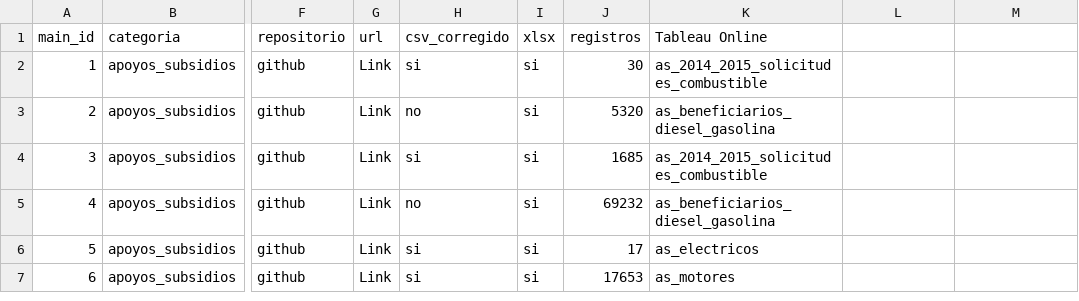
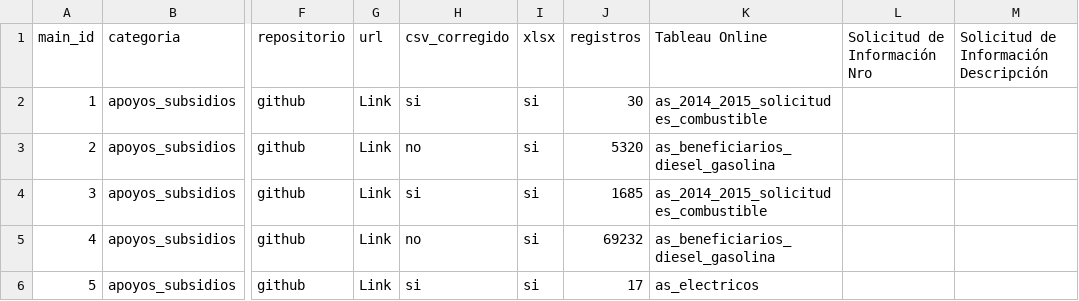
Before and after one commit to pescandodatos/datos, a CSV file: nombres_bases.csv, drawn as a sheet; only a part is shown, gaps mark what is left out; the shorter side is filled out with more unchanged rows; the diff names each change by its address in the sheet, - before the commit and + after, or states it on an @@ line.

Commit message:
Base de RNPAs y nombres de las bases.

```diff
--- a/nombres_bases.csv
+++ b/nombres_bases.csv
-L1: (empty)
+L1: Solicitud de Información Nro
-M1: (empty)
+M1: Solicitud de Información Descripción
```
Also changed, not shown: 2 other files.
